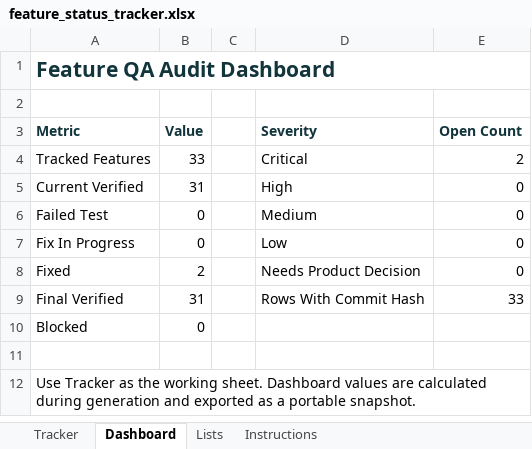
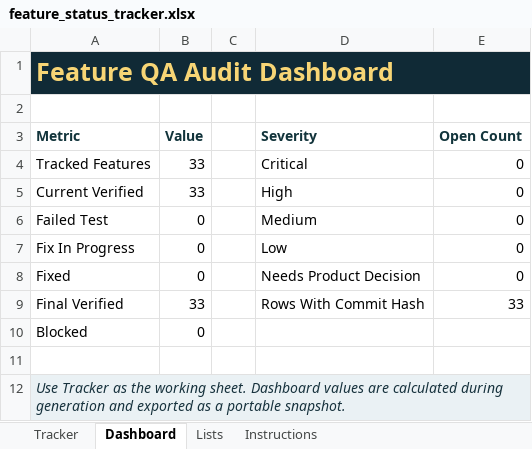
Before and after one commit to aitrailblazer/cutline, an Excel workbook: feature_status_tracker.xlsx, sheet Dashboard, drawn as a sheet; values as stored, in another font and other column widths than the file's, no borders; the diff names each change by its address in the sheet, - before the commit and + after, or states it on an @@ line.

```diff
--- a/feature_status_tracker.xlsx (sheet Dashboard)
+++ b/feature_status_tracker.xlsx (sheet Dashboard)
-A1:E1 fill: none
+A1:E1 fill: #102A36
-A1 text colour: #12343B
+A1 text colour: #F7D575, text size: larger
-E4 (Open Count): 2
+E4 (Open Count): 0
-B5 (Value): 31
+B5 (Value): 33
-B8 (Value): 2
+B8 (Value): 0
-B9 (Value): 31
+B9 (Value): 33
-A12:E12 fill: none
+A12:E12 fill: #EAF1F4
@@ A12 italic: off → on, text colour: black → #17323D @@
```
Also changed, not shown: sheet Tracker, sheet Instructions, 3 other files.
